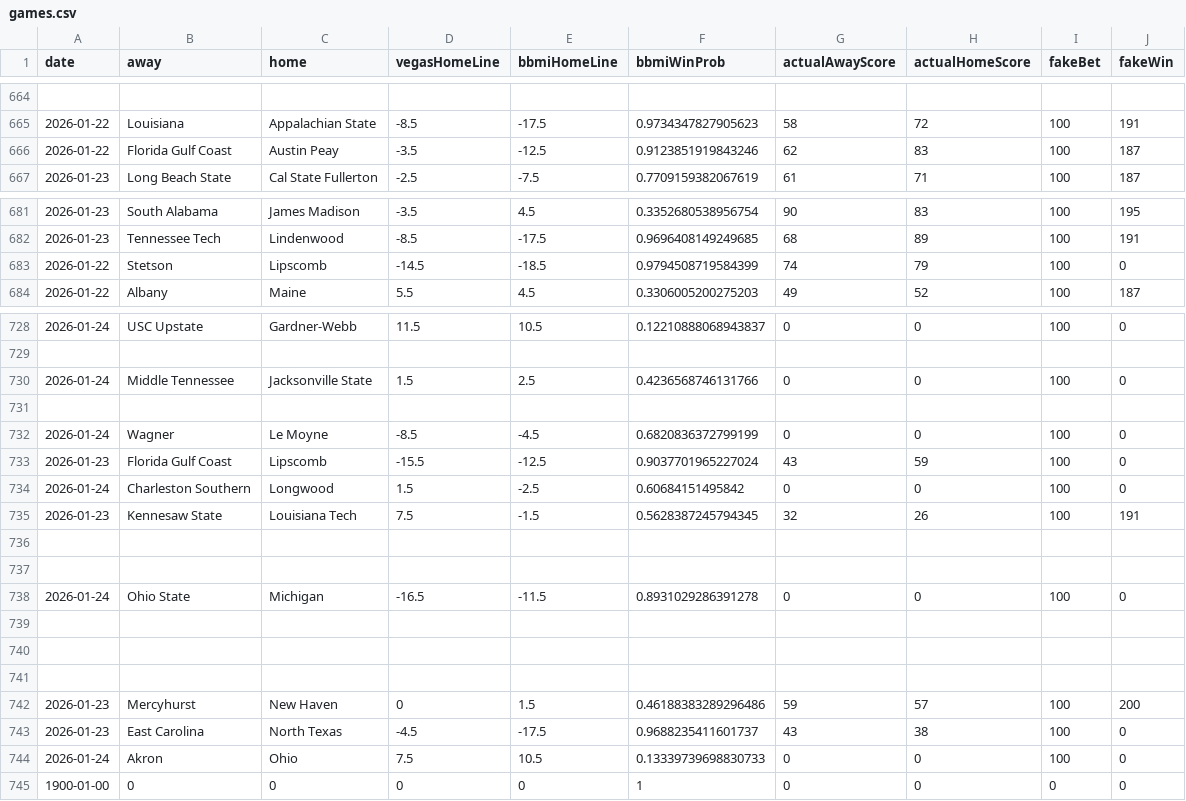
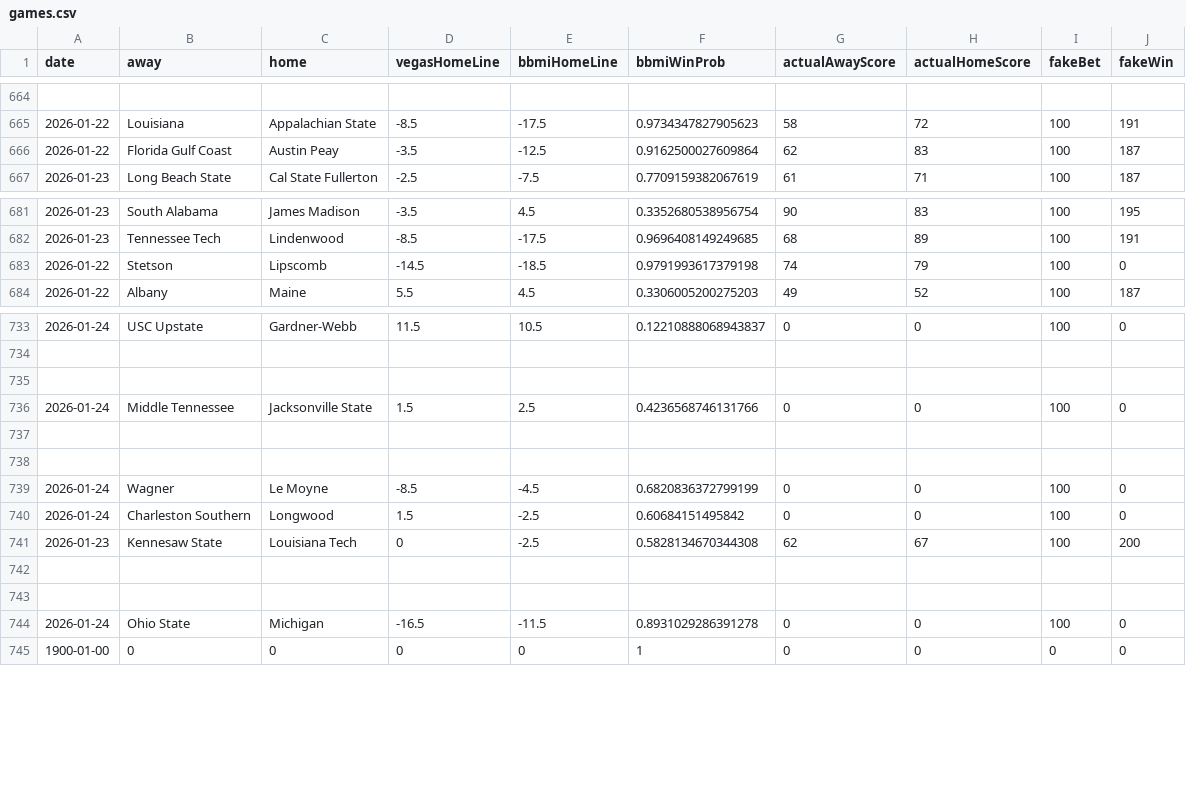
Before and after one commit to andrewbrantner-wq/bbmi, a CSV file: src/data/betting-lines/games.csv, drawn as a sheet; only a part is shown, gaps mark what is left out; the diff covers the shown part only.

Commit message:
Automated BBMI data update

```diff
--- a/src/data/betting-lines/games.csv
+++ b/src/data/betting-lines/games.csv
@@ -665,3 +665,3 @@ date,away,home,vegasHomeLine,bbmiHomeLine,bbmiWinProb,actualAwayScore,actualHome
 2026-01-22,Louisiana,Appalachian State,-8.5,-17.5,0.9734347827905623,58,72,100,191
-2026-01-22,Florida Gulf Coast,Austin Peay,-3.5,-12.5,0.9123851919843246,62,83,100,187
+2026-01-22,Florida Gulf Coast,Austin Peay,-3.5,-12.5,0.9162500027609864,62,83,100,187
 2026-01-23,Long Beach State,Cal State Fullerton,-2.5,-7.5,0.7709159382067619,61,71,100,187
@@ -682,3 +682,3 @@ date,away,home,vegasHomeLine,bbmiHomeLine,bbmiWinProb,actualAwayScore,actualHome
 2026-01-23,Tennessee Tech,Lindenwood,-8.5,-17.5,0.9696408149249685,68,89,100,191
-2026-01-22,Stetson,Lipscomb,-14.5,-18.5,0.9794508719584399,74,79,100,0
+2026-01-22,Stetson,Lipscomb,-14.5,-18.5,0.9791993617379198,74,79,100,0
 2026-01-22,Albany,Maine,5.5,4.5,0.3306005200275203,49,52,100,187
@@ -729,8 +734,9 @@ date,away,home,vegasHomeLine,bbmiHomeLine,bbmiWinProb,actualAwayScore,actualHome
 ,,,,,,,,,
+,,,,,,,,,
 2026-01-24,Middle Tennessee,Jacksonville State,1.5,2.5,0.4236568746131766,0,0,100,0
 ,,,,,,,,,
+,,,,,,,,,
 2026-01-24,Wagner,Le Moyne,-8.5,-4.5,0.6820836372799199,0,0,100,0
-2026-01-23,Florida Gulf Coast,Lipscomb,-15.5,-12.5,0.9037701965227024,43,59,100,0
 2026-01-24,Charleston Southern,Longwood,1.5,-2.5,0.60684151495842,0,0,100,0
-2026-01-23,Kennesaw State,Louisiana Tech,7.5,-1.5,0.5628387245794345,32,26,100,191
+2026-01-23,Kennesaw State,Louisiana Tech,0,-2.5,0.5828134670344308,62,67,100,200
 ,,,,,,,,,
@@ -738,8 +744,2 @@ date,away,home,vegasHomeLine,bbmiHomeLine,bbmiWinProb,actualAwayScore,actualHome
 2026-01-24,Ohio State,Michigan,-16.5,-11.5,0.8931029286391278,0,0,100,0
-,,,,,,,,,
-,,,,,,,,,
-,,,,,,,,,
-2026-01-23,Mercyhurst,New Haven,0,1.5,0.46188383289296486,59,57,100,200
-2026-01-23,East Carolina,North Texas,-4.5,-17.5,0.9688235411601737,43,38,100,0
-2026-01-24,Akron,Ohio,7.5,10.5,0.13339739698830733,0,0,100,0
 1900-01-00,0,0,0,0,1,0,0,0,0
```
Also changed, not shown: 5 added rows elsewhere in this file, src/data/rankings/rankings.csv, src/data/seeding/seeding.csv, 9 other files.
